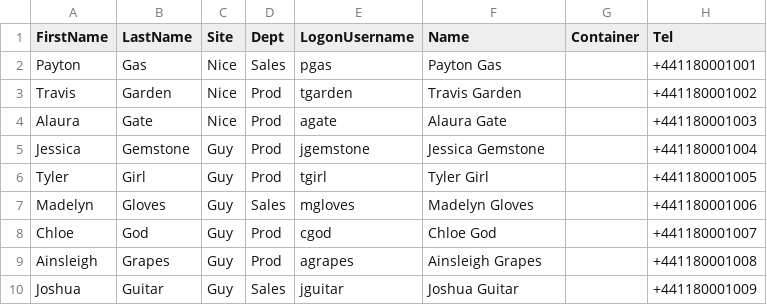
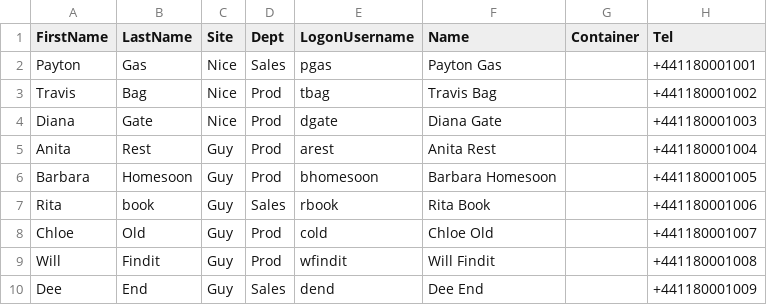
Before and after one commit to ibenbouzid/SkypeforBusiness_lab_V3, a CSV file: scripts/New-ADUsers.csv, drawn as a sheet.

```diff
--- a/scripts/New-ADUsers.csv
+++ b/scripts/New-ADUsers.csv
@@ -2,9 +2,9 @@ FirstName,LastName,Site,Dept,LogonUsername,Name,Container,Tel
 Payton,Gas,Nice,Sales,pgas,Payton Gas,,+441180001001
-Travis,Garden,Nice,Prod,tgarden,Travis Garden,,+441180001002
-Alaura,Gate,Nice,Prod,agate,Alaura Gate,,+441180001003
-Jessica,Gemstone,Guy,Prod,jgemstone,Jessica Gemstone,,+441180001004
-Tyler,Girl,Guy,Prod,tgirl,Tyler Girl,,+441180001005
-Madelyn,Gloves,Guy,Sales,mgloves,Madelyn Gloves,,+441180001006
-Chloe,God,Guy,Prod,cgod,Chloe God,,+441180001007
-Ainsleigh,Grapes,Guy,Prod,agrapes,Ainsleigh Grapes,,+441180001008
-Joshua,Guitar,Guy,Sales,jguitar,Joshua Guitar,,+441180001009
+Travis,Bag,Nice,Prod,tbag,Travis Bag,,+441180001002
+Diana,Gate,Nice,Prod,dgate,Diana Gate,,+441180001003
+Anita,Rest,Guy,Prod,arest,Anita Rest,,+441180001004
+Barbara,Homesoon,Guy,Prod,bhomesoon,Barbara Homesoon,,+441180001005
+Rita,book,Guy,Sales,rbook,Rita Book,,+441180001006
+Chloe,Old,Guy,Prod,cold,Chloe Old,,+441180001007
+Will,Findit,Guy,Prod,wfindit,Will Findit,,+441180001008
+Dee,End,Guy,Sales,dend,Dee End,,+441180001009
```
Also changed, not shown: 2 other files.
